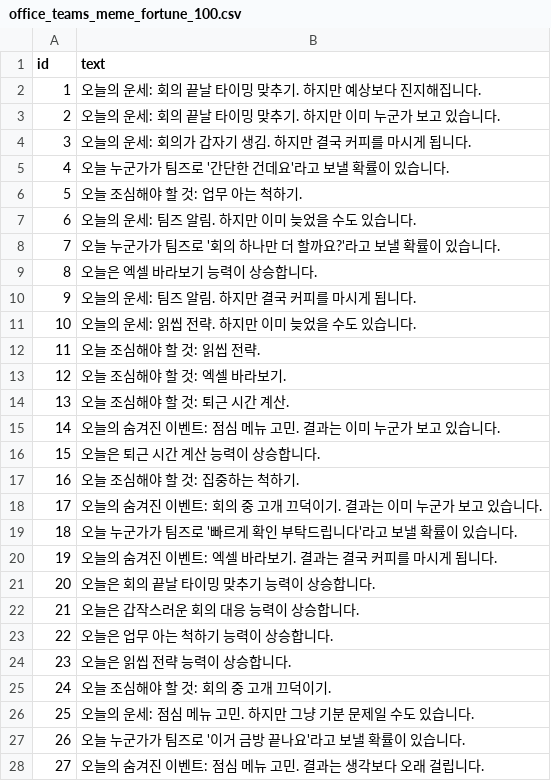
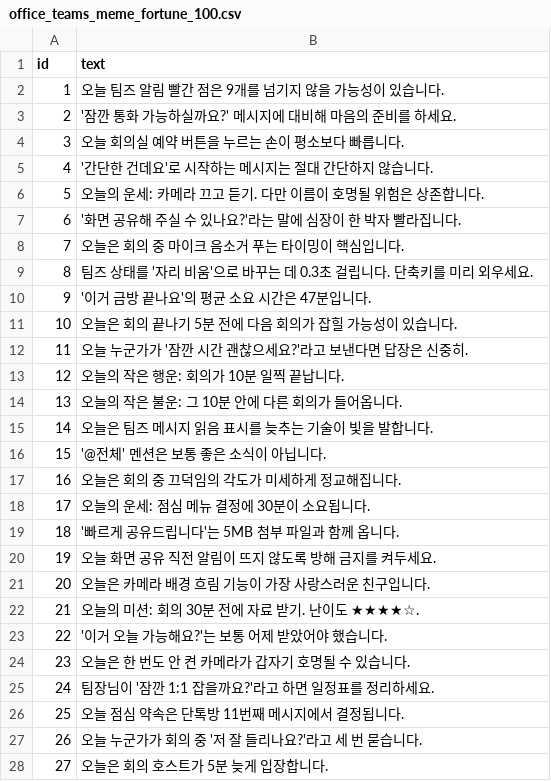
Before and after one commit to zerogon/solution, a CSV file: dailyWord/public/sentenses/office_teams_meme_fortune_100.csv, drawn as a sheet; only a part is shown; the diff covers the shown part only.

```diff
--- a/dailyWord/public/sentenses/office_teams_meme_fortune_100.csv
+++ b/dailyWord/public/sentenses/office_teams_meme_fortune_100.csv
@@ -1,28 +1,28 @@
 id,text
-1,오늘의 운세: 회의 끝날 타이밍 맞추기. 하지만 예상보다 진지해집니다.
-2,오늘의 운세: 회의 끝날 타이밍 맞추기. 하지만 이미 누군가 보고 있습니다.
-3,오늘의 운세: 회의가 갑자기 생김. 하지만 결국 커피를 마시게 됩니다.
-4,오늘 누군가가 팀즈로 '간단한 건데요'라고 보낼 확률이 있습니다.
-5,오늘 조심해야 할 것: 업무 아는 척하기.
-6,오늘의 운세: 팀즈 알림. 하지만 이미 늦었을 수도 있습니다.
-7,오늘 누군가가 팀즈로 '회의 하나만 더 할까요?'라고 보낼 확률이 있습니다.
-8,오늘은 엑셀 바라보기 능력이 상승합니다.
-9,오늘의 운세: 팀즈 알림. 하지만 결국 커피를 마시게 됩니다.
-10,오늘의 운세: 읽씹 전략. 하지만 이미 늦었을 수도 있습니다.
-11,오늘 조심해야 할 것: 읽씹 전략.
-12,오늘 조심해야 할 것: 엑셀 바라보기.
-13,오늘 조심해야 할 것: 퇴근 시간 계산.
-14,오늘의 숨겨진 이벤트: 점심 메뉴 고민. 결과는 이미 누군가 보고 있습니다.
-15,오늘은 퇴근 시간 계산 능력이 상승합니다.
-16,오늘 조심해야 할 것: 집중하는 척하기.
-17,오늘의 숨겨진 이벤트: 회의 중 고개 끄덕이기. 결과는 이미 누군가 보고 있습니다.
-18,오늘 누군가가 팀즈로 '빠르게 확인 부탁드립니다'라고 보낼 확률이 있습니다.
-19,오늘의 숨겨진 이벤트: 엑셀 바라보기. 결과는 결국 커피를 마시게 됩니다.
-20,오늘은 회의 끝날 타이밍 맞추기 능력이 상승합니다.
-21,오늘은 갑작스러운 회의 대응 능력이 상승합니다.
-22,오늘은 업무 아는 척하기 능력이 상승합니다.
-23,오늘은 읽씹 전략 능력이 상승합니다.
-24,오늘 조심해야 할 것: 회의 중 고개 끄덕이기.
-25,오늘의 운세: 점심 메뉴 고민. 하지만 그냥 기분 문제일 수도 있습니다.
-26,오늘 누군가가 팀즈로 '이거 금방 끝나요'라고 보낼 확률이 있습니다.
-27,오늘의 숨겨진 이벤트: 점심 메뉴 고민. 결과는 생각보다 오래 걸립니다.
+1,오늘 팀즈 알림 빨간 점은 9개를 넘기지 않을 가능성이 있습니다.
+2,'잠깐 통화 가능하실까요?' 메시지에 대비해 마음의 준비를 하세요.
+3,오늘 회의실 예약 버튼을 누르는 손이 평소보다 빠릅니다.
+4,'간단한 건데요'로 시작하는 메시지는 절대 간단하지 않습니다.
+5,오늘의 운세: 카메라 끄고 듣기. 다만 이름이 호명될 위험은 상존합니다.
+6,'화면 공유해 주실 수 있나요?'라는 말에 심장이 한 박자 빨라집니다.
+7,오늘은 회의 중 마이크 음소거 푸는 타이밍이 핵심입니다.
+8,팀즈 상태를 '자리 비움'으로 바꾸는 데 0.3초 걸립니다. 단축키를 미리 외우세요.
+9,'이거 금방 끝나요'의 평균 소요 시간은 47분입니다.
+10,오늘은 회의 끝나기 5분 전에 다음 회의가 잡힐 가능성이 있습니다.
+11,오늘 누군가가 '잠깐 시간 괜찮으세요?'라고 보낸다면 답장은 신중히.
+12,오늘의 작은 행운: 회의가 10분 일찍 끝납니다.
+13,오늘의 작은 불운: 그 10분 안에 다른 회의가 들어옵니다.
+14,오늘은 팀즈 메시지 읽음 표시를 늦추는 기술이 빛을 발합니다.
+15,'@전체' 멘션은 보통 좋은 소식이 아닙니다.
+16,오늘은 회의 중 끄덕임의 각도가 미세하게 정교해집니다.
+17,오늘의 운세: 점심 메뉴 결정에 30분이 소요됩니다.
+18,'빠르게 공유드립니다'는 5MB 첨부 파일과 함께 옵니다.
+19,오늘 화면 공유 직전 알림이 뜨지 않도록 방해 금지를 켜두세요.
+20,오늘은 카메라 배경 흐림 기능이 가장 사랑스러운 친구입니다.
+21,오늘의 미션: 회의 30분 전에 자료 받기. 난이도 ★★★★☆.
+22,'이거 오늘 가능해요?'는 보통 어제 받았어야 했습니다.
+23,오늘은 한 번도 안 켠 카메라가 갑자기 호명될 수 있습니다.
+24,팀장님이 '잠깐 1:1 잡을까요?'라고 하면 일정표를 정리하세요.
+25,오늘 점심 약속은 단톡방 11번째 메시지에서 결정됩니다.
+26,오늘 누군가가 회의 중 '저 잘 들리나요?'라고 세 번 묻습니다.
+27,오늘은 회의 호스트가 5분 늦게 입장합니다.
```
Also changed, not shown: 73 edited cells elsewhere in this file, dailyWord/public/sentenses/bizarre_office_fortune_100.csv, dailyWord/public/sentenses/healing_fortune_100.csv, 14 other files.
